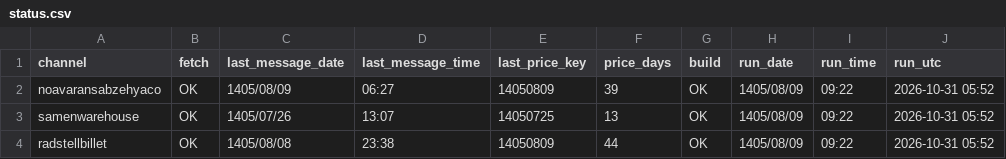
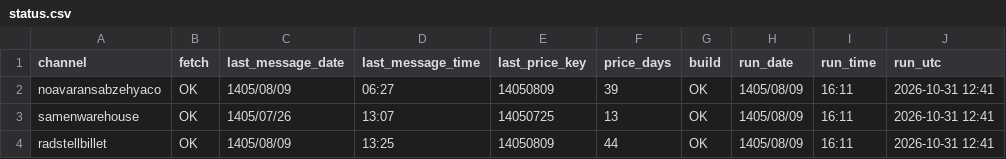
Before and after one commit to panahi88/sabzehya-data, a CSV file: status.csv, drawn as a sheet.

```diff
--- a/status.csv
+++ b/status.csv
@@ -1,4 +1,4 @@
 channel,fetch,last_message_date,last_message_time,last_price_key,price_days,build,run_date,run_time,run_utc
-noavaransabzehyaco,OK,1405/08/09,06:27,14050809,39,OK,1405/08/09,09:22,2026-10-31 05:52
-samenwarehouse,OK,1405/07/26,13:07,14050725,13,OK,1405/08/09,09:22,2026-10-31 05:52
-radstellbillet,OK,1405/08/08,23:38,14050809,44,OK,1405/08/09,09:22,2026-10-31 05:52
+noavaransabzehyaco,OK,1405/08/09,06:27,14050809,39,OK,1405/08/09,16:11,2026-10-31 12:41
+samenwarehouse,OK,1405/07/26,13:07,14050725,13,OK,1405/08/09,16:11,2026-10-31 12:41
+radstellbillet,OK,1405/08/09,13:25,14050809,44,OK,1405/08/09,16:11,2026-10-31 12:41
```
Also changed, not shown: 1 other file.
